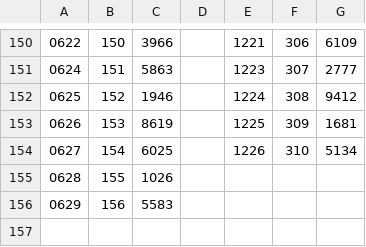
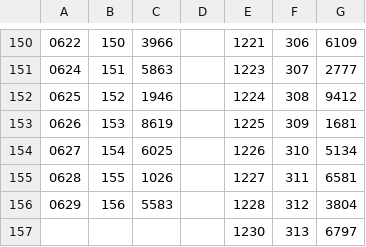
Before and after one commit to takmatsumoto1226/takmatsumoto, a CSV file: data/csv/4-star/2024.csv, drawn as a sheet; only a part is shown, gaps mark what is left out.

```diff
--- a/data/csv/4-star/2024.csv
+++ b/data/csv/4-star/2024.csv
@@ -154,3 +154,4 @@
 0627,154,6025,,1226,310,5134
-0628,155,1026,,,,
-0629,156,5583,,,,
+0628,155,1026,,1227,311,6581
+0629,156,5583,,1228,312,3804
+,,,,1230,313,6797
```
Also changed, not shown: data/csv/39-year/39-2024.csv, data/csv/49-year/49-2024.csv, 13 other files.
